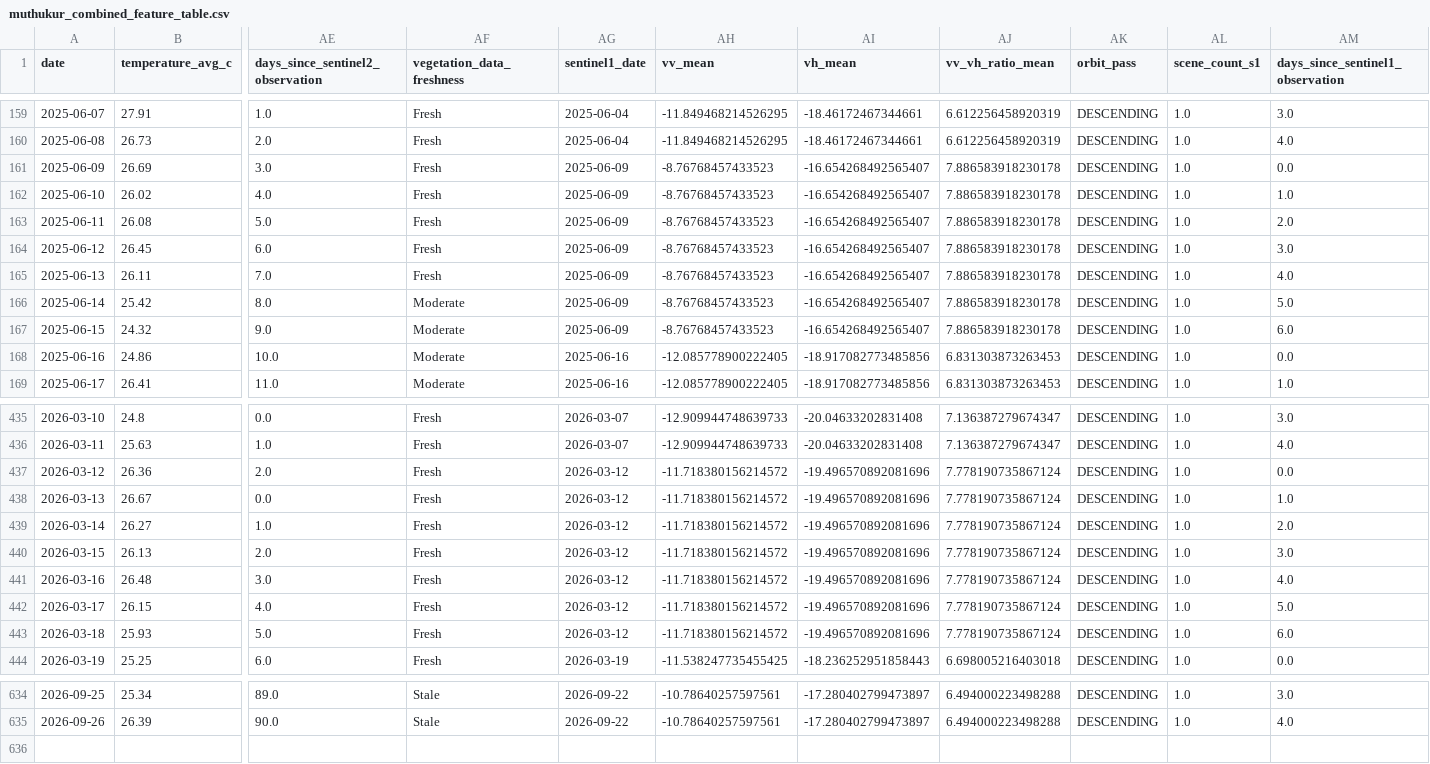
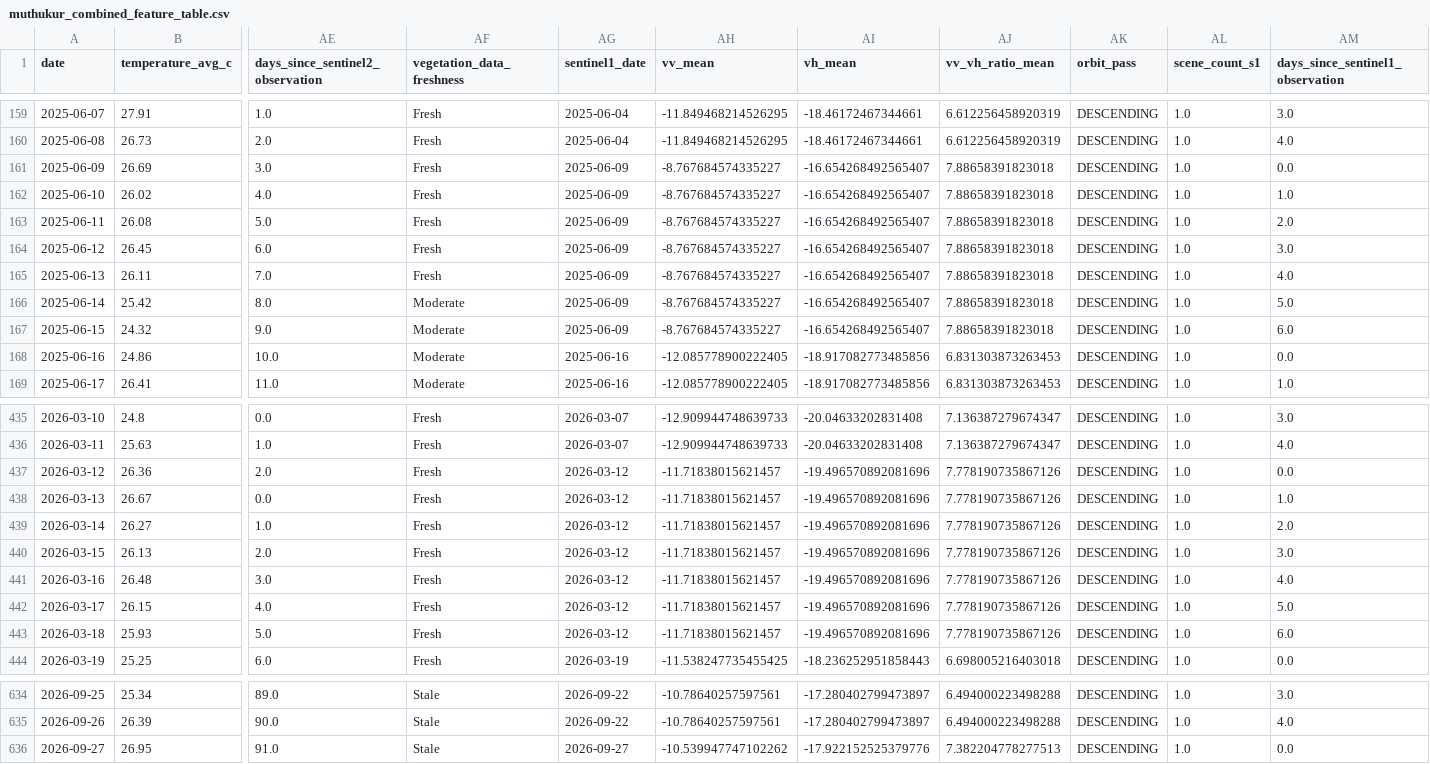
Before and after one commit to vanaprashanth/mango-digital-twin, a CSV file: data/processed/muthukur_combined_feature_table.csv, drawn as a sheet; only a part is shown, gaps mark what is left out; rows hold the shown columns only; the diff covers the shown part only; the diff names each change by its address in the sheet, - before the commit and + after, or states it on an @@ line.

```diff
--- a/data/processed/muthukur_combined_feature_table.csv
+++ b/data/processed/muthukur_combined_feature_table.csv
-AH161:AH167 (vv_mean): -8.76768457433523
+AH161:AH167 (vv_mean): -8.767684574335227
-AJ161:AJ167 (vv_vh_ratio_mean): 7.886583918230178
+AJ161:AJ167 (vv_vh_ratio_mean): 7.88658391823018
-AH437:AH443 (vv_mean): -11.718380156214572
+AH437:AH443 (vv_mean): -11.71838015621457
-AJ437:AJ443 (vv_vh_ratio_mean): 7.778190735867124
+AJ437:AJ443 (vv_vh_ratio_mean): 7.778190735867126
+row 636: 2026-09-27 | 26.95 | 91.0 | Stale | 2026-09-27 | -10.539947747102262 | -17.922152525379776 | 7.382204778277513 | DESCENDING | 1.0 | 0.0
```
Also changed, not shown: 40 edited cells elsewhere in this file, data/processed/muthukur_fao56_interpolated_kc_water_balance.csv, data/processed/muthukur_fao56_model_comparison.csv, 17 other files.
